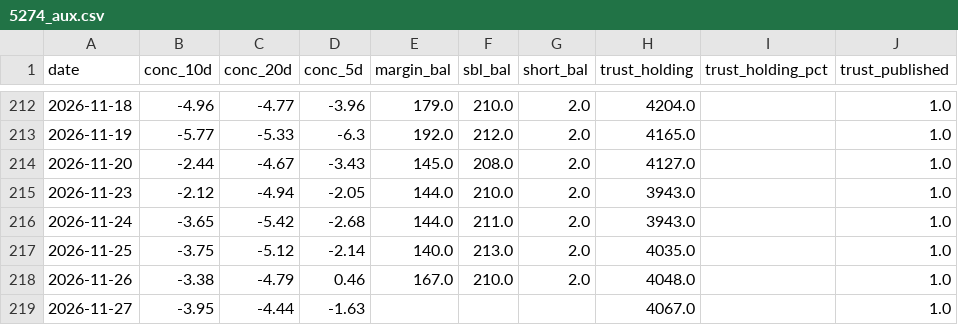
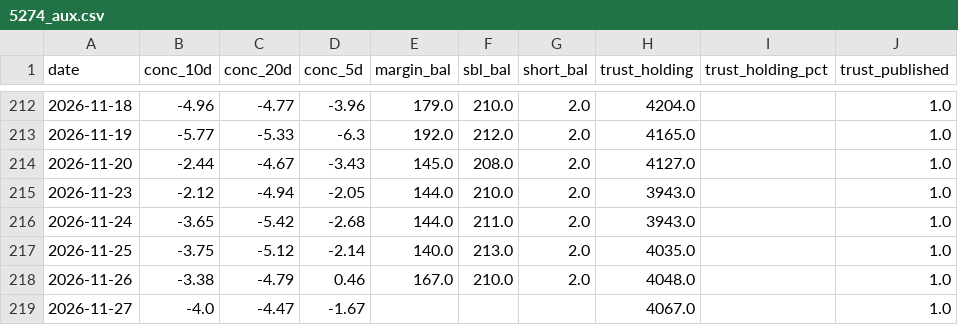
Before and after one commit to KentJJW/taiwan-chip-tracker, a CSV file: database/5274_aux.csv, drawn as a sheet; only a part is shown, gaps mark what is left out.

```diff
--- a/database/5274_aux.csv
+++ b/database/5274_aux.csv
@@ -218,2 +218,2 @@
 2026-11-26,-3.38,-4.79,0.46,167.0,210.0,2.0,4048.0,,1.0
-2026-11-27,-3.95,-4.44,-1.63,,,,4067.0,,1.0
+2026-11-27,-4.0,-4.47,-1.67,,,,4067.0,,1.0
```
Also changed, not shown: database/2454_aux.csv, database/5274_price.csv, 9 other files.
